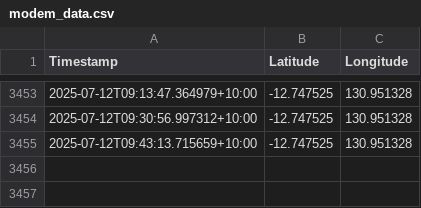
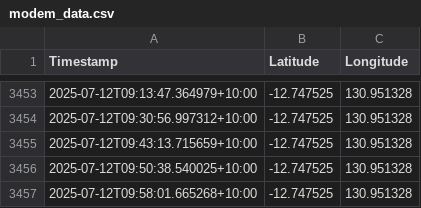
Before and after one commit to nelmzy/GPS-MAP, a CSV file: modem_data.csv, drawn as a sheet; only a part is shown, gaps mark what is left out; the diff names each change by its address in the sheet, - before the commit and + after, or states it on an @@ line.

```diff
--- a/modem_data.csv
+++ b/modem_data.csv
+row 3456: 2025-07-12T09:50:38.540025+10:00 | -12.747525 | 130.951328
+row 3457: 2025-07-12T09:58:01.665268+10:00 | -12.747525 | 130.951328
```
